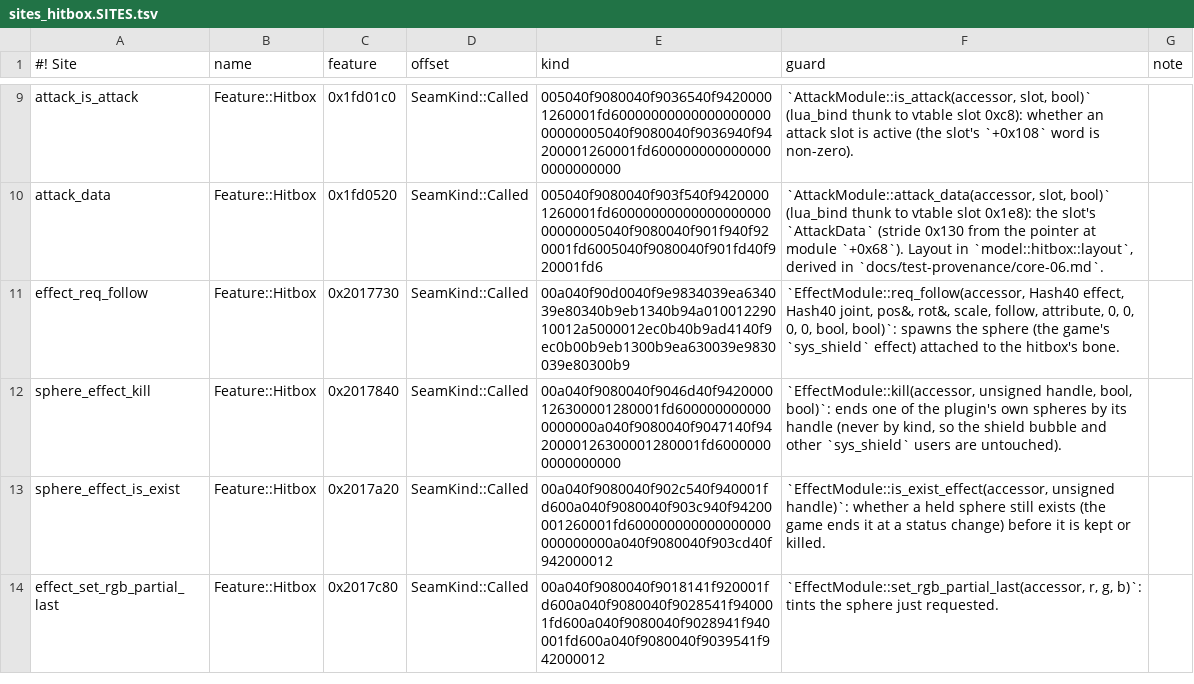
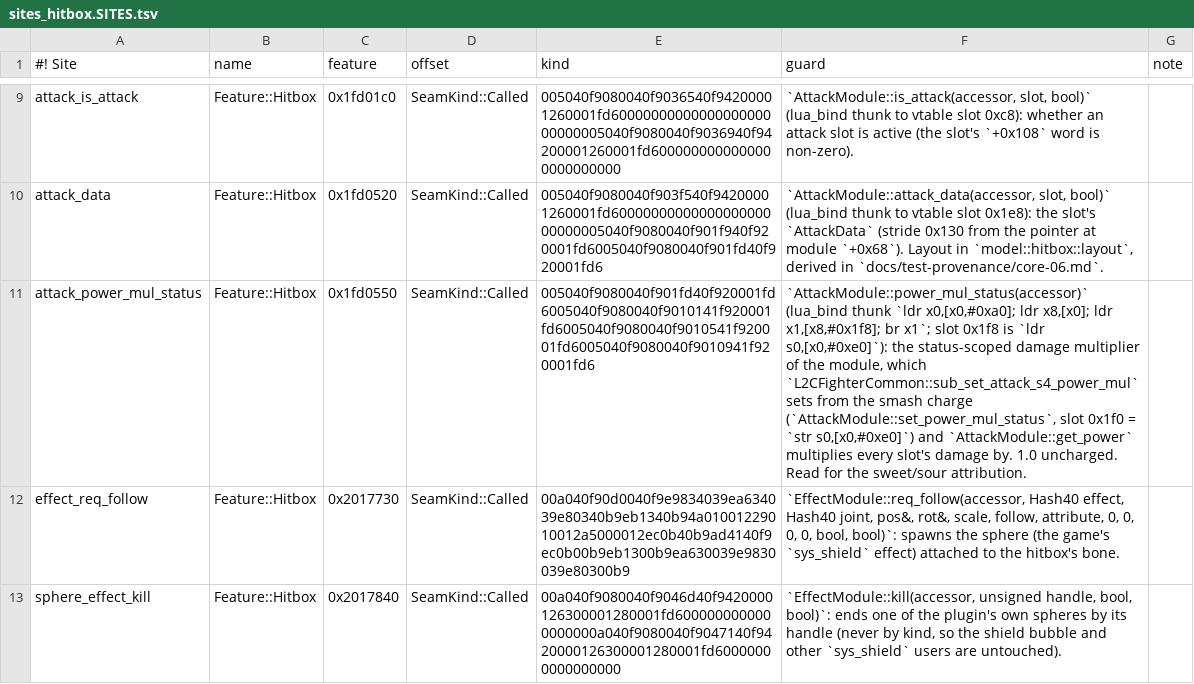
Before and after one commit to crashbandicode/TrainingRoomsForUltimate, a TSV file: data/tables/sites_hitbox.SITES.tsv, drawn as a sheet; only a part is shown, gaps mark what is left out; the shorter side is filled out with more unchanged rows; the diff names each change by its address in the sheet, - before the commit and + after, or states it on an @@ line.

Commit message:
rc.14 spots-2: read the smash charge from the game and divide it out of the spot attribution
The attribution of a hit to a hitbox (spots::attribute) divides the damage the defender gained by each active slot's base damage; a smash charged
nearly to full scaled a blade hit into the tip's window and was labelled Sweet. The game multiplies every slot's damage by the attacker's
AttackModule::power_mul_status (module +0xe0: 1.0, or the charge that L2CFighterCommon::sub_set_attack_s4_power_mul sets through
set_power_mul_status), so the strip now reads it through the game's own getter (a new Called row, attack_power_mul_status, main+0x1fd0550, 64-byte
guard) and attribute divides each slot's damage by it before the 1.0 to 1.6 window. K_LOW and K_HIGH are unchanged. A multiplier that was not read
(0.0) or is not a positive number gives no label.

The layout test smash_charge_multiplier_matches_the_owned_game proves the facts from the owned 13.0.5 main and lua2cpp_common.nro (the thunks, the
vtable slots, get_power's product, the script's last call and the import it resolves to). The [Spots] diag line carries the multiplier. The site
digest and the hitbox row counts move with the new row.

```diff
--- a/data/tables/sites_hitbox.SITES.tsv
+++ b/data/tables/sites_hitbox.SITES.tsv
+row 11: attack_power_mul_status | Feature::Hitbox | 0x1fd0550 | SeamKind::Called | 005040f9080040f901fd40f920001fd6005040f9080040f9010141f920001fd6005040f9080040f9010541f920001fd6005040f9080040f9010941f920001fd6 | `AttackModule::power_mul_status(accessor)` (lua_bind thunk `ldr x0,[x0,#0xa0]; ldr x8,[x0]; ldr x1,[x8,#0x1f8]; br x1`; slot 0x1f8 is `ldr s0,[x0,#0xe0]`): the status-scoped damage multiplier of the module, which `L2CFighterCommon::sub_set_attack_s4_power_mul` sets from the smash charge (`AttackModule::set_power_mul_status`, slot 0x1f0 = `str s0,[x0,#0xe0]`) and `AttackModule::get_power` multiplies every slot's damage by. 1.0 uncharged. Read for the sweet/sour attribution.
```
Also changed, not shown: 9 other files.
